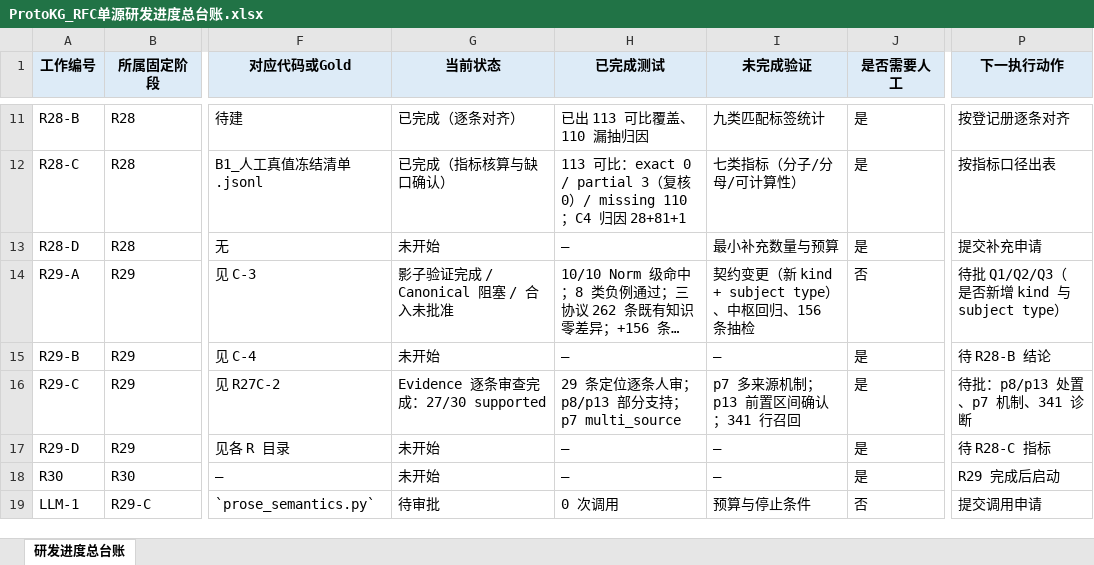
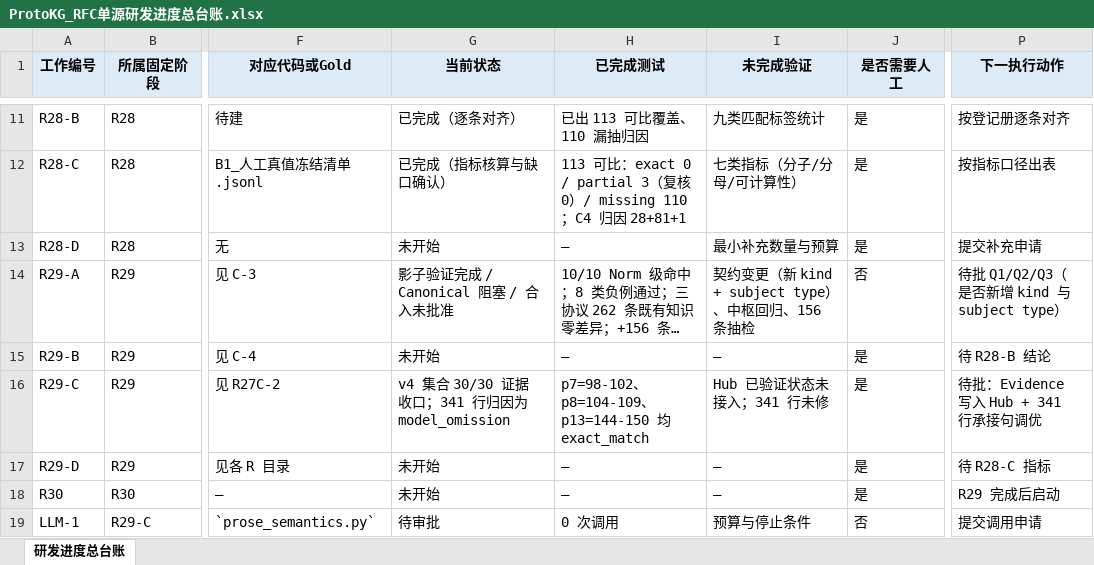
Before and after one commit to sssxzl/ProtoKG, an Excel workbook: docs/实施/ProtoKG_RFC单源研发进度总台账.xlsx, sheet 研发进度总台账, drawn as a sheet; only a part is shown, gaps mark what is left out; long unchanged cells end in …; values as stored, in another font and other column widths than the file's, no borders; the diff names each change by its address in the sheet, - before the commit and + after, or states it on an @@ line.

Commit message:
docs(r29-ra2): p7/p8/p13 完整引用收口，v4 集合 30/30；341 行归因 model_omission
- p7=98-102（格式+无参数同段）、p8=104-109（含三码）、p13=144-150（条件+SHOULD+530+例外），均 exact_match
- 三条为人工审查+确定性扩展，侧车 v2 区分 model_quote 与 corrected_quote
- 341 行：块 4（278-347）已入请求，v4 Raw 无 discard 条目 ⇒ model_omission，跨页/承接句为可能成因
- 明确 30/30 仅指 v4 已抽集合，不代表全文召回；Hub 未接入
0 次 LLM、0 次网络；未改 main。

```diff
--- a/docs/实施/ProtoKG_RFC单源研发进度总台账.xlsx (sheet 研发进度总台账)
+++ b/docs/实施/ProtoKG_RFC单源研发进度总台账.xlsx (sheet 研发进度总台账)
-G16 (当前状态): Evidence 逐条审查完成：27/30 supported
+G16 (当前状态): v4 集合 30/30 证据收口；341 行归因为 model_omission
-H16 (已完成测试): 29 条定位逐条人审；p8/p13 部分支持；p7 multi_source
+H16 (已完成测试): p7=98-102、p8=104-109、p13=144-150 均 exact_match
-I16 (未完成验证): p7 多来源机制；p13 前置区间确认；341 行召回
+I16 (未完成验证): Hub 已验证状态未接入；341 行未修
-P16 (下一执行动作): 待批：p8/p13 处置、p7 机制、341 诊断
+P16 (下一执行动作): 待批：Evidence 写入 Hub + 341 行承接句调优
```
Also changed, not shown: 6 other files.
